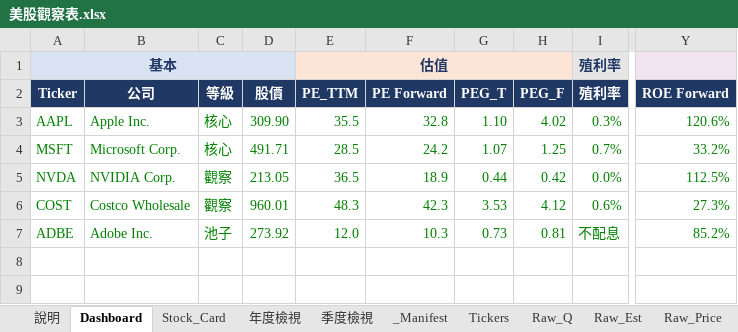
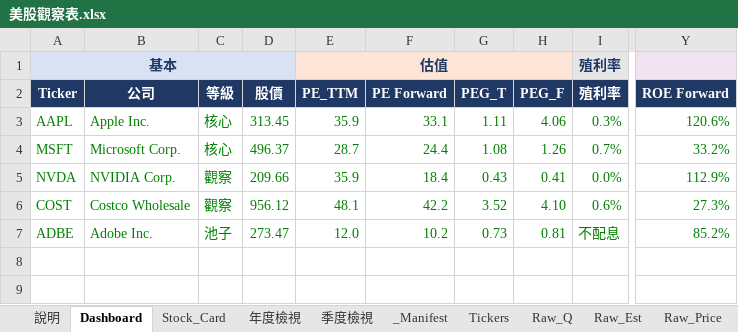
Before and after one commit to Kira11-ja/stocktracker, an Excel workbook: 美股觀察表.xlsx, sheet Dashboard, drawn as a sheet; only a part is shown, gaps mark what is left out; values as stored, in another font and other column widths than the file's, no borders; charts and pictures and conditional formats not drawn; the diff names each change by its address in the sheet, - before the commit and + after, or states it on an @@ line.

```diff
--- a/美股觀察表.xlsx (sheet Dashboard)
+++ b/美股觀察表.xlsx (sheet Dashboard)
-D3: 309.90
+D3: 313.45
-E3 (估值): 35.5
+E3 (估值): 35.9
-F3: 32.8
+F3: 33.1
-G3: 1.10
+G3: 1.11
-H3: 4.02
+H3: 4.06
-D4: 491.71
+D4: 496.37
-E4 (估值): 28.5
+E4 (估值): 28.7
-F4: 24.2
+F4: 24.4
-G4: 1.07
+G4: 1.08
-H4: 1.25
+H4: 1.26
-D5: 213.05
+D5: 209.66
-E5 (估值): 36.5
+E5 (估值): 35.9
-F5: 18.9
+F5: 18.4
-G5: 0.44
+G5: 0.43
-H5: 0.42
+H5: 0.41
-Y5: 112.5%
+Y5: 112.9%
-D6: 960.01
+D6: 956.12
-E6 (估值): 48.3
+E6 (估值): 48.1
-F6: 42.3
+F6: 42.2
-G6: 3.53
+G6: 3.52
-H6: 4.12
+H6: 4.10
-D7: 273.92
+D7: 273.47
-F7: 10.3
+F7: 10.2
```
Also changed, not shown: sheet Raw_Price, sheet _Manifest, sheet Raw_Est, sheet Stock_Card, sheet 年度檢視, 3 other files.
